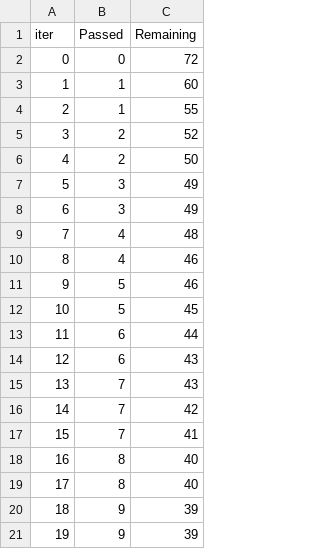
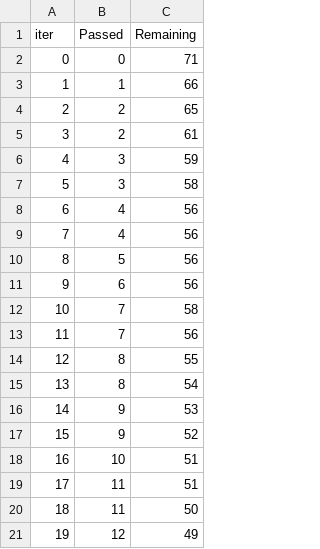
Before and after one commit to imukeshkumarprajapat/MLtestproject, a TSV file: catboost_info/time_left.tsv, drawn as a sheet; only a part is shown; the diff covers the shown part only.

```diff
--- a/catboost_info/time_left.tsv
+++ b/catboost_info/time_left.tsv
@@ -1,21 +1,21 @@
 iter	Passed	Remaining
-0	0	72
-1	1	60
-2	1	55
-3	2	52
-4	2	50
-5	3	49
-6	3	49
-7	4	48
-8	4	46
-9	5	46
-10	5	45
-11	6	44
-12	6	43
-13	7	43
-14	7	42
-15	7	41
-16	8	40
-17	8	40
-18	9	39
-19	9	39
+0	0	71
+1	1	66
+2	2	65
+3	2	61
+4	3	59
+5	3	58
+6	4	56
+7	4	56
+8	5	56
+9	6	56
+10	7	58
+11	7	56
+12	8	55
+13	8	54
+14	9	53
+15	9	52
+16	10	51
+17	11	51
+18	11	50
+19	12	49
```
Also changed, not shown: 158 edited cells elsewhere in this file, 12 other files.
